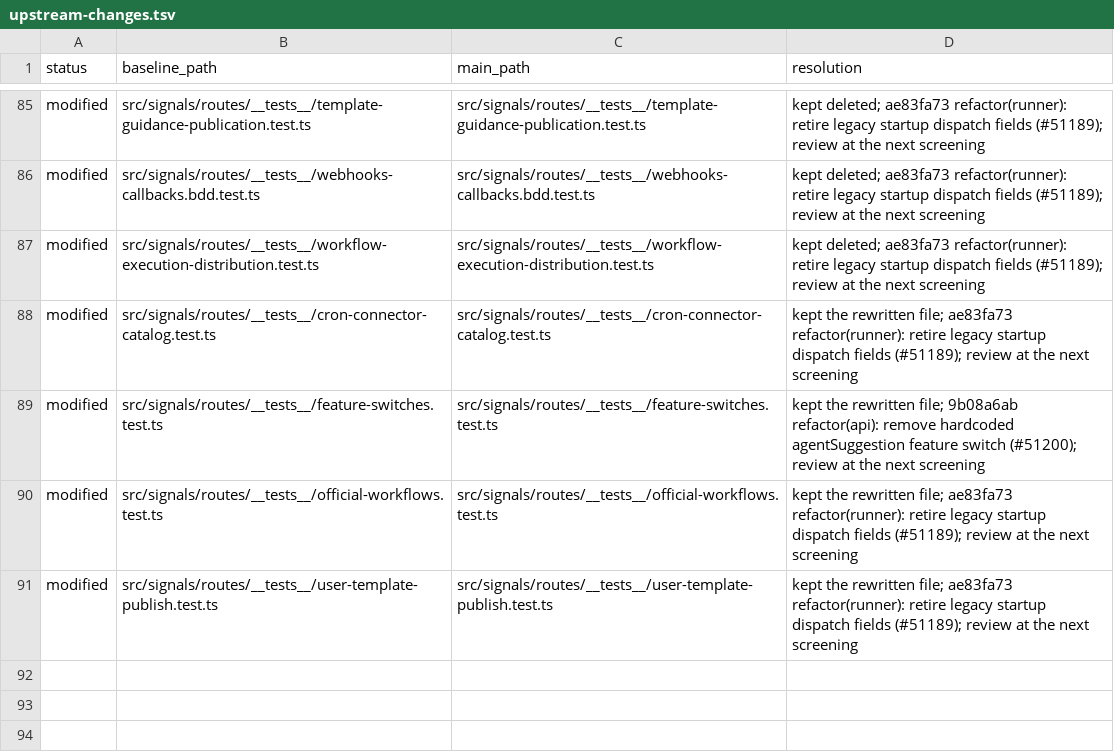
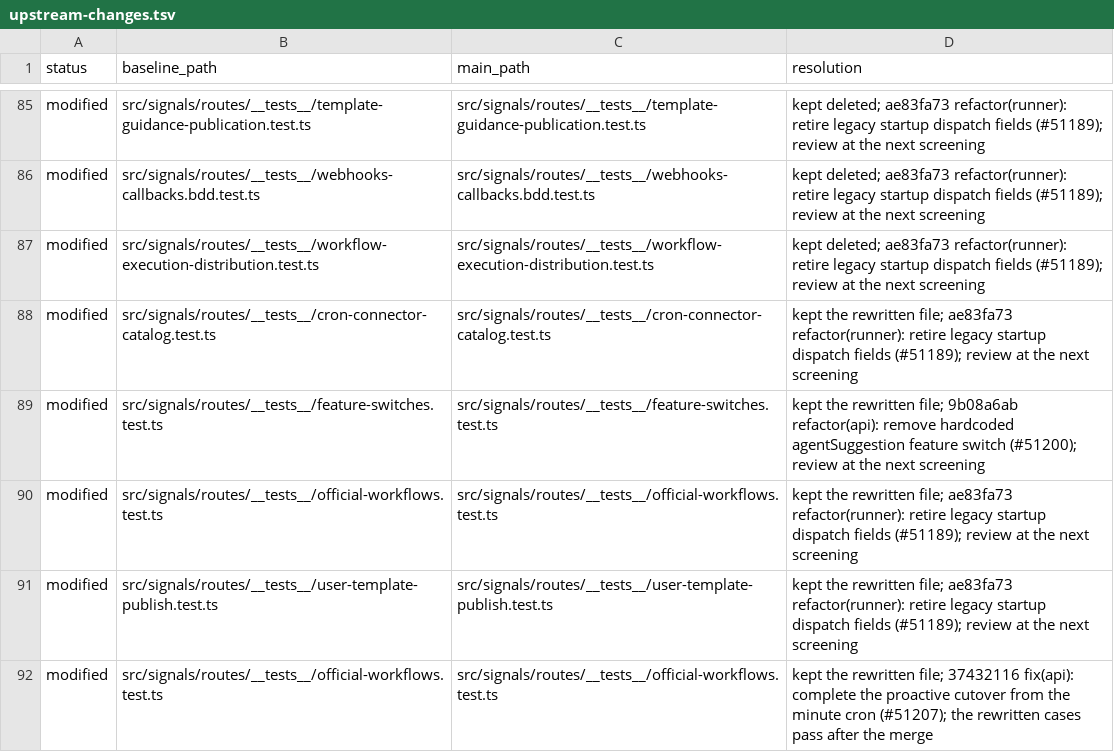
Before and after one commit to okou-ai/okou, a TSV file: turbo/apps/api/test-rebuild/upstream-changes.tsv, drawn as a sheet; only a part is shown, gaps mark what is left out; the diff names each change by its address in the sheet, - before the commit and + after, or states it on an @@ line.

```diff
--- a/turbo/apps/api/test-rebuild/upstream-changes.tsv
+++ b/turbo/apps/api/test-rebuild/upstream-changes.tsv
+row 92: modified | src/signals/routes/__tests__/official-workflows.test.ts | src/signals/routes/__tests__/official-workflows.test.ts | kept the rewritten file; 37432116 fix(api): complete the proactive cutover from the minute cron (#51207); the rewritten cases pass after the merge
```
